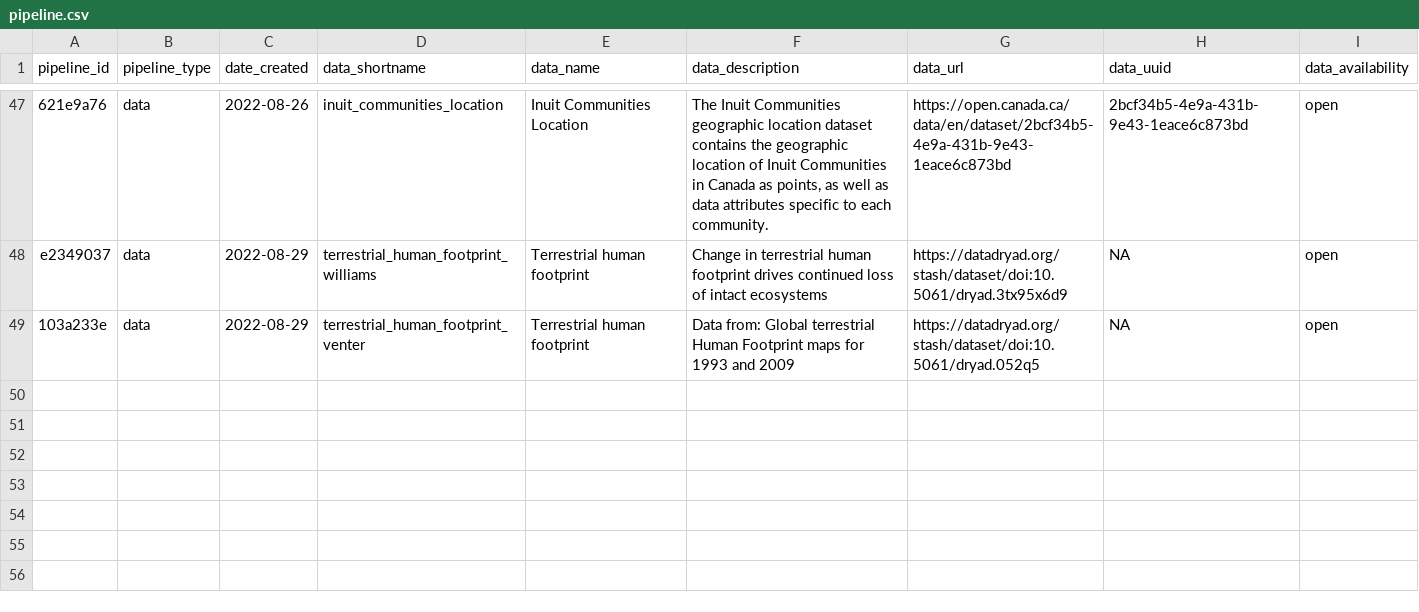
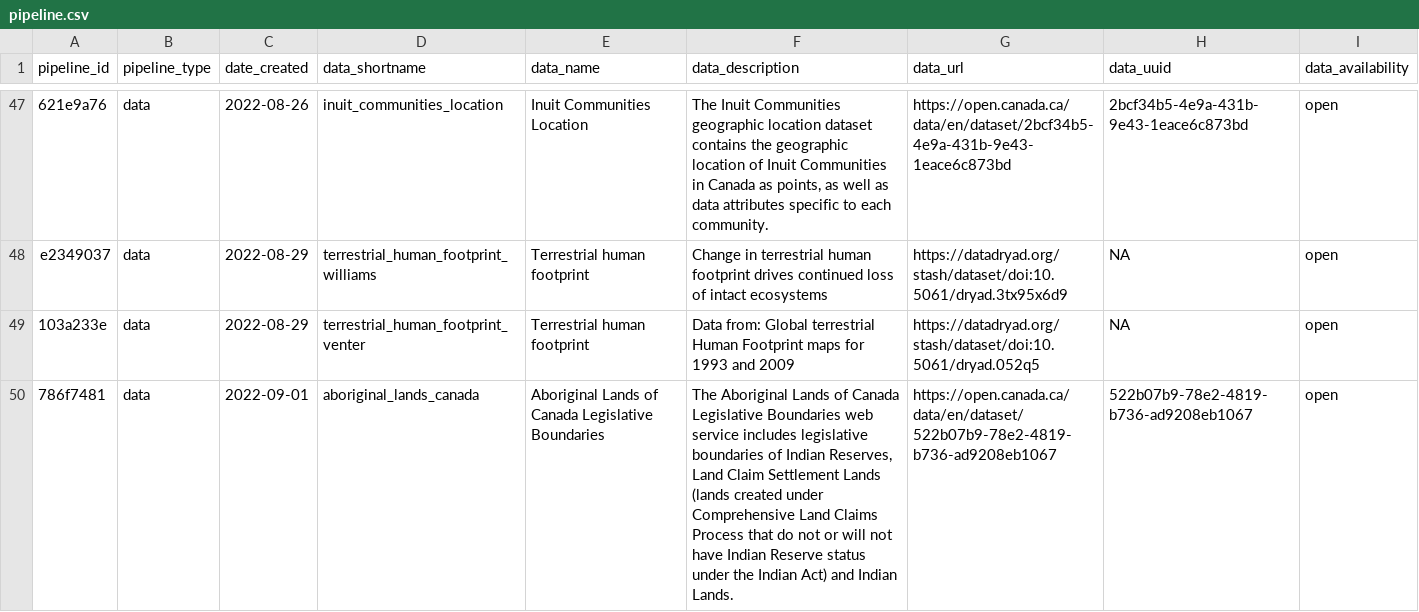
Before and after one commit to Ecosystem-Assessments/pipedat, a CSV file: inst/extdata/pipeline.csv, drawn as a sheet; only a part is shown, gaps mark what is left out; the diff names each change by its address in the sheet, - before the commit and + after, or states it on an @@ line.

Commit message:
add aboriginal lands

```diff
--- a/inst/extdata/pipeline.csv
+++ b/inst/extdata/pipeline.csv
+row 50: 786f7481 | data | 2022-09-01 | aboriginal_lands_canada | Aboriginal Lands of Canada Legislative Boundaries | The Aboriginal Lands of Canada Legislative Boundaries web service includes legislative boundaries of Indian Reserves, Land Claim Settlement Lands (lands created under Comprehensive Land Claims Process that do not or will not have Indian Reserve status under the Indian Act) and Indian Lands. | https://open.canada.ca/data/en/dataset/522b07b9-78e2-4819-b736-ad9208eb1067 | 522b07b9-78e2-4819-b736-ad9208eb1067 | open
```
Also changed, not shown: inst/extdata/contact.csv, inst/extdata/files_clean.csv, 11 other files.
